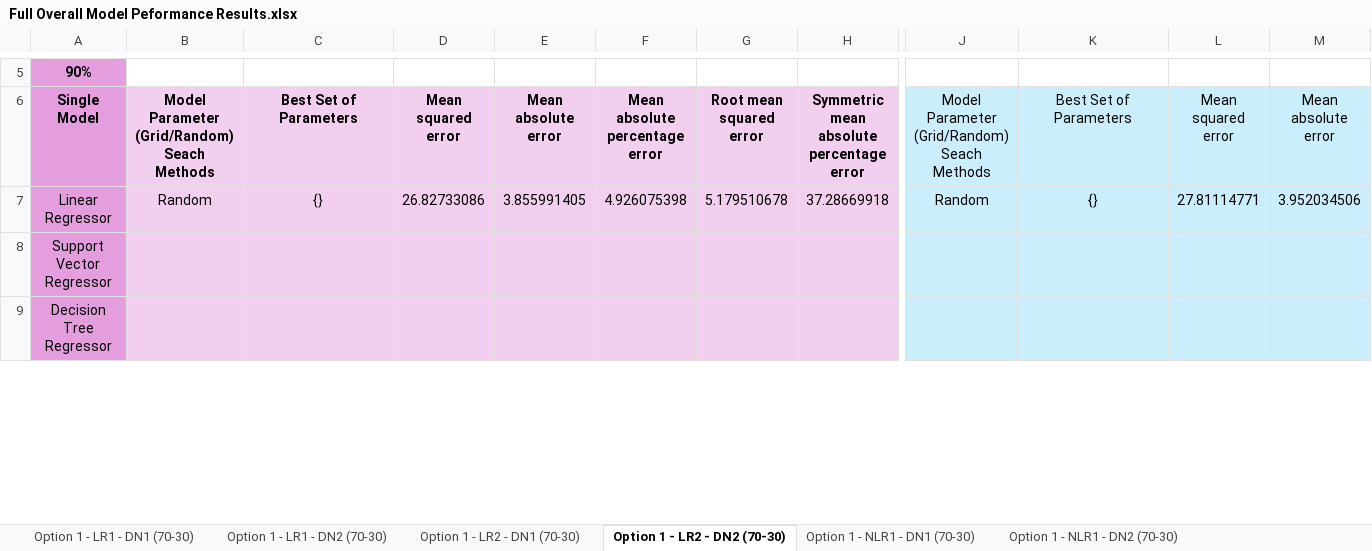
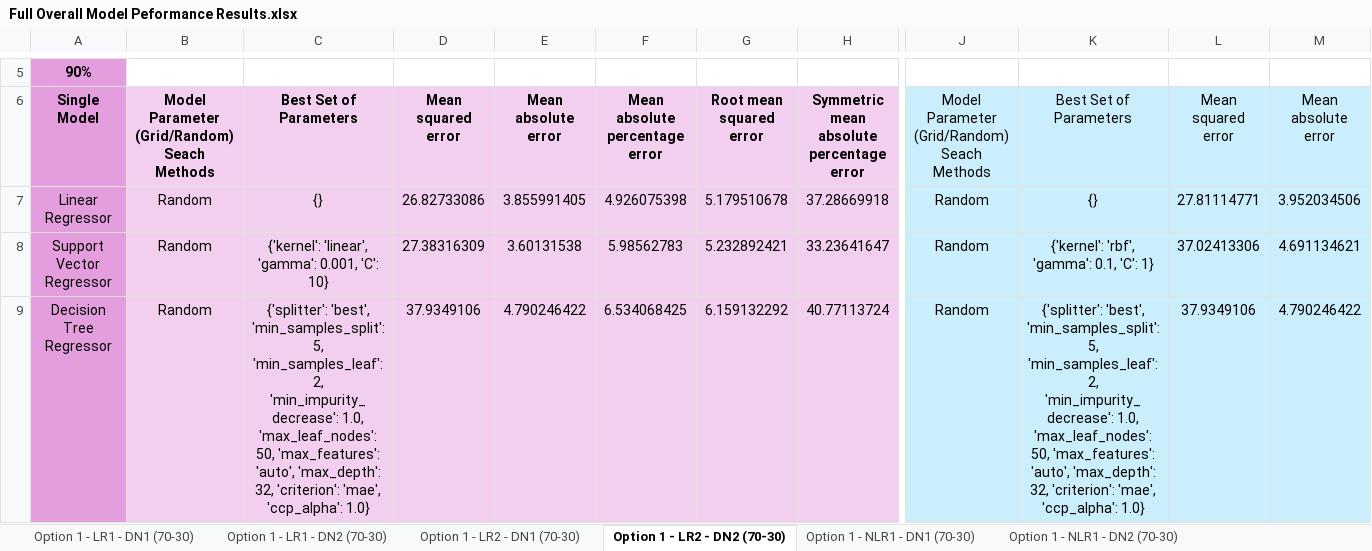
Before and after one commit to oleeveeuh/gr-WPI-UMASS-TOD-Prediction, an Excel workbook: data/performance_sheets/Full Overall Model Peformance Results.xlsx, sheet Option 1 - LR2 - DN2 (70-30), drawn as a sheet; only a part is shown, gaps mark what is left out; values as stored, in another font and other column widths than the file's, no borders; the diff covers the shown part only; the diff names each change by its address in the sheet, - before the commit and + after, or states it on an @@ line.

```diff
--- a/data/performance_sheets/Full Overall Model Peformance Results.xlsx (sheet Option 1 - LR2 - DN2 (70-30))
+++ b/data/performance_sheets/Full Overall Model Peformance Results.xlsx (sheet Option 1 - LR2 - DN2 (70-30))
-B8:B9: (empty)
+B8:B9: Random
-C8: (empty)
+C8: {'kernel': 'linear', 'gamma': 0.001, 'C': 10}
-D8: (empty)
+D8: 27.38316309
-E8: (empty)
+E8: 3.60131538
-F8: (empty)
+F8: 5.98562783
-G8: (empty)
+G8: 5.232892421
-H8: (empty)
+H8: 33.23641647
-J8:J9: (empty)
+J8:J9: Random
-K8: (empty)
+K8: {'kernel': 'rbf', 'gamma': 0.1, 'C': 1}
-L8: (empty)
+L8: 37.02413306
-M8: (empty)
+M8: 4.691134621
-C9: (empty)
+C9: {'splitter': 'best', 'min_samples_split': 5, 'min_samples_leaf': 2, 'min_impurity_decrease': 1.0, 'max_leaf_nodes': 50, 'max_features': 'auto', 'max_depth': 32, 'criterion': 'mae', 'ccp_alpha': 1.0}
-D9: (empty)
+D9: 37.9349106
-E9: (empty)
+E9: 4.790246422
-F9: (empty)
+F9: 6.534068425
-G9: (empty)
+G9: 6.159132292
-H9: (empty)
+H9: 40.77113724
-K9: (empty)
+K9: {'splitter': 'best', 'min_samples_split': 5, 'min_samples_leaf': 2, 'min_impurity_decrease': 1.0, 'max_leaf_nodes': 50, 'max_features': 'auto', 'max_depth': 32, 'criterion': 'mae', 'ccp_alpha': 1.0}
-L9: (empty)
+L9: 37.9349106
-M9: (empty)
+M9: 4.790246422
```
Also changed, not shown: 174 edited cells elsewhere in this sheet, sheet Option 1 - LR2 - DN1 (70-30), sheet Option 1 - LR1 - DN2 (70-30), sheet Option 1 - LR1 - DN1 (70-30), sheet Option 1 - NLR1 - DN1 (70-30), sheet Option 1 - NLR1 - DN2 (70-30), sheet Option 1 - NLR2 - DN2 (70-30), 1 more sheet, 7 other files.
